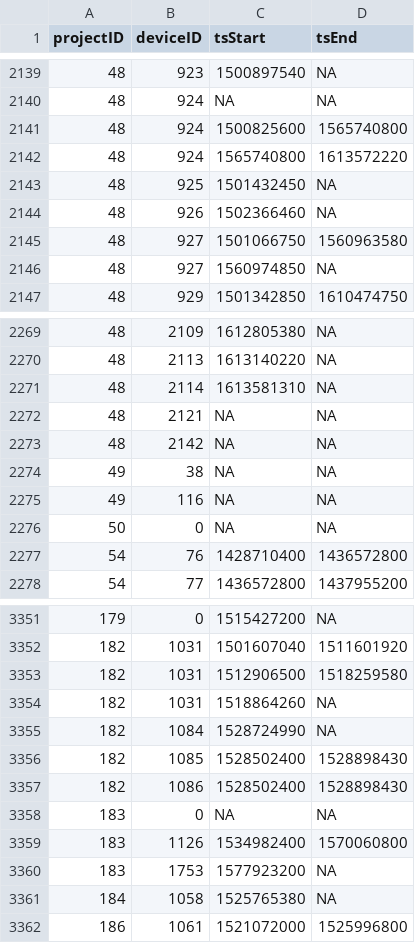
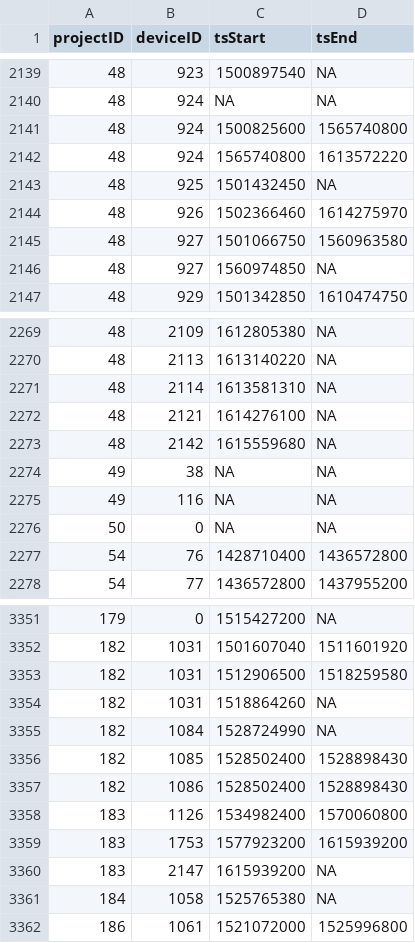
Before and after one commit to jbrzusto/motus-metadata-history, a CSV file: receiver_deployments.csv, drawn as a sheet; only a part is shown, gaps mark what is left out.

Commit message:
revised upstream

```diff
--- a/receiver_deployments.csv
+++ b/receiver_deployments.csv
@@ -2143,3 +2143,3 @@
 48,925,1501432450,NA
-48,926,1502366460,NA
+48,926,1502366460,1614275970
 48,927,1501066750,1560963580
@@ -2271,4 +2271,4 @@
 48,2114,1613581310,NA
-48,2121,NA,NA
-48,2142,NA,NA
+48,2121,1614276100,NA
+48,2142,1615559680,NA
 49,38,NA,NA
@@ -3357,5 +3357,5 @@
 182,1086,1528502400,1528898430
-183,0,NA,NA
 183,1126,1534982400,1570060800
-183,1753,1577923200,NA
+183,1753,1577923200,1615939200
+183,2147,1615939200,NA
 184,1058,1525765380,NA
```
